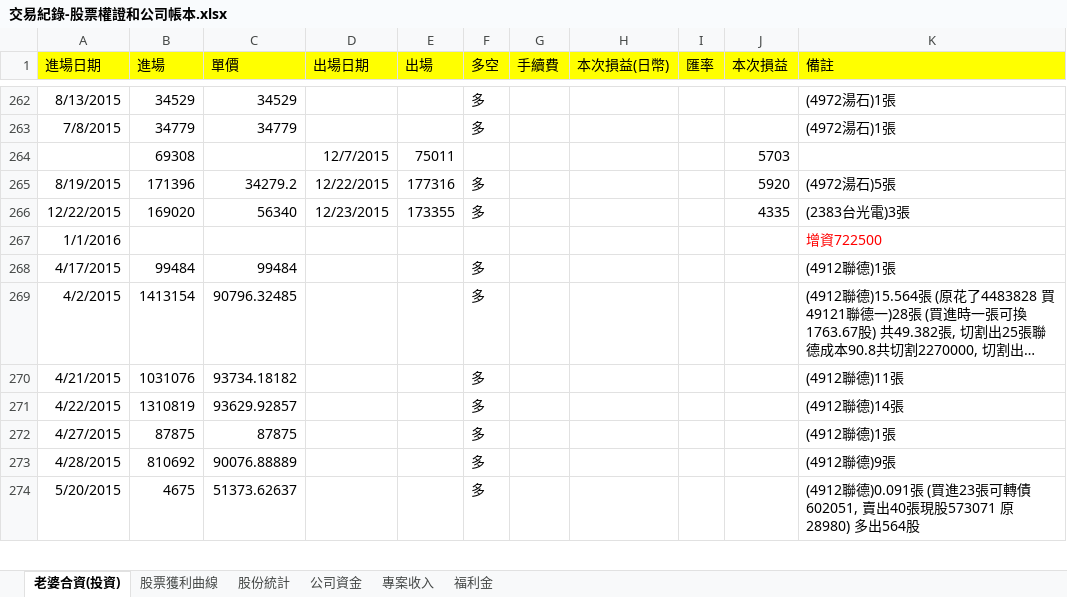
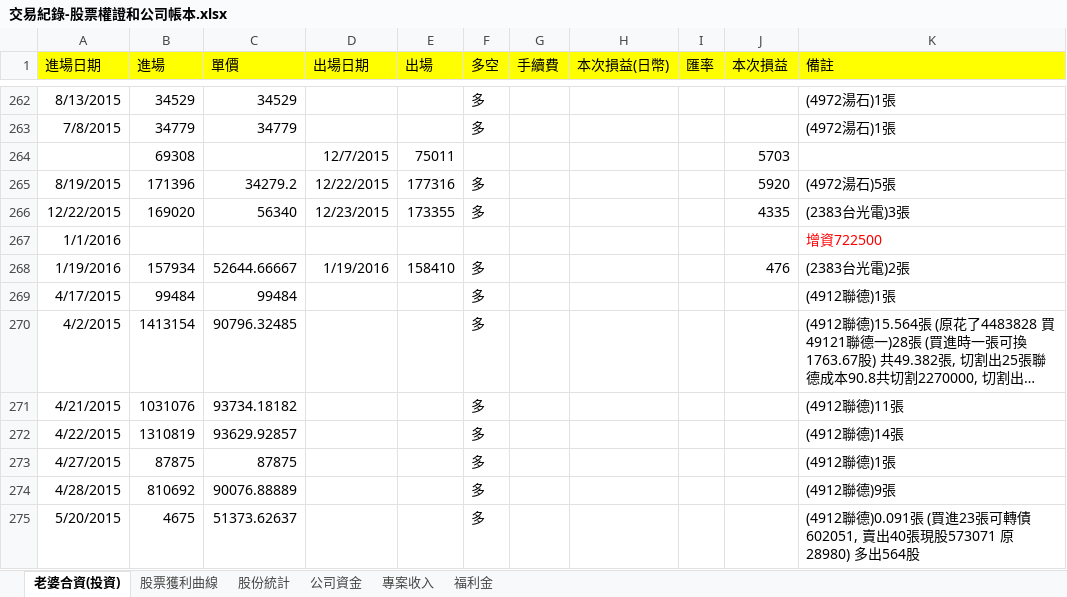
Before and after one commit to dada2cindy/tradeuse-dada2cindy, an Excel workbook: 交易紀錄/交易紀錄-股票權證和公司帳本.xlsx, sheet 老婆合資(投資), drawn as a sheet; only a part is shown, gaps mark what is left out; long unchanged cells end in …; values as stored, in another font and other column widths than the file's, no borders; the diff names each change by its address in the sheet, - before the commit and + after, or states it on an @@ line.

```diff
--- a/交易紀錄/交易紀錄-股票權證和公司帳本.xlsx (sheet 老婆合資(投資))
+++ b/交易紀錄/交易紀錄-股票權證和公司帳本.xlsx (sheet 老婆合資(投資))
+row 268: 1/19/2016 | 157934 | 52644.66667 | 1/19/2016 | 158410 | 多 |  |  |  | 476 | (2383台光電)2張
```
Also changed, not shown: sheet 股票獲利曲線, charts or pictures.
